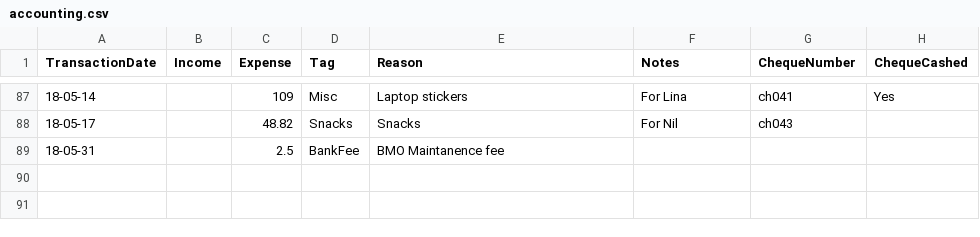
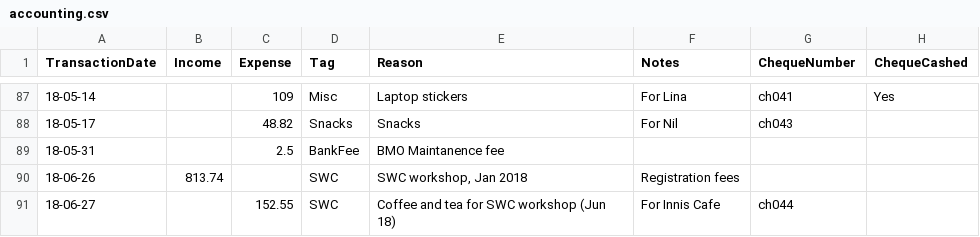
Before and after one commit to UofTCoders/council, a CSV file: treasurer/accounting.csv, drawn as a sheet; only a part is shown, gaps mark what is left out.

```diff
--- a/treasurer/accounting.csv
+++ b/treasurer/accounting.csv
@@ -89 +89,3 @@ TransactionDate,Income,Expense,Tag,Reason,Notes,ChequeNumber,ChequeCashed
 18-05-31,,2.5,BankFee,BMO Maintanence fee,,,
+18-06-26,813.74,,SWC,"SWC workshop, Jan 2018",Registration fees,,
+18-06-27,,152.55,SWC,Coffee and tea for SWC workshop (Jun 18),For Innis Cafe,ch044,
```
Also changed, not shown: treasurer/cheques/cheques.csv, 1 other file.
